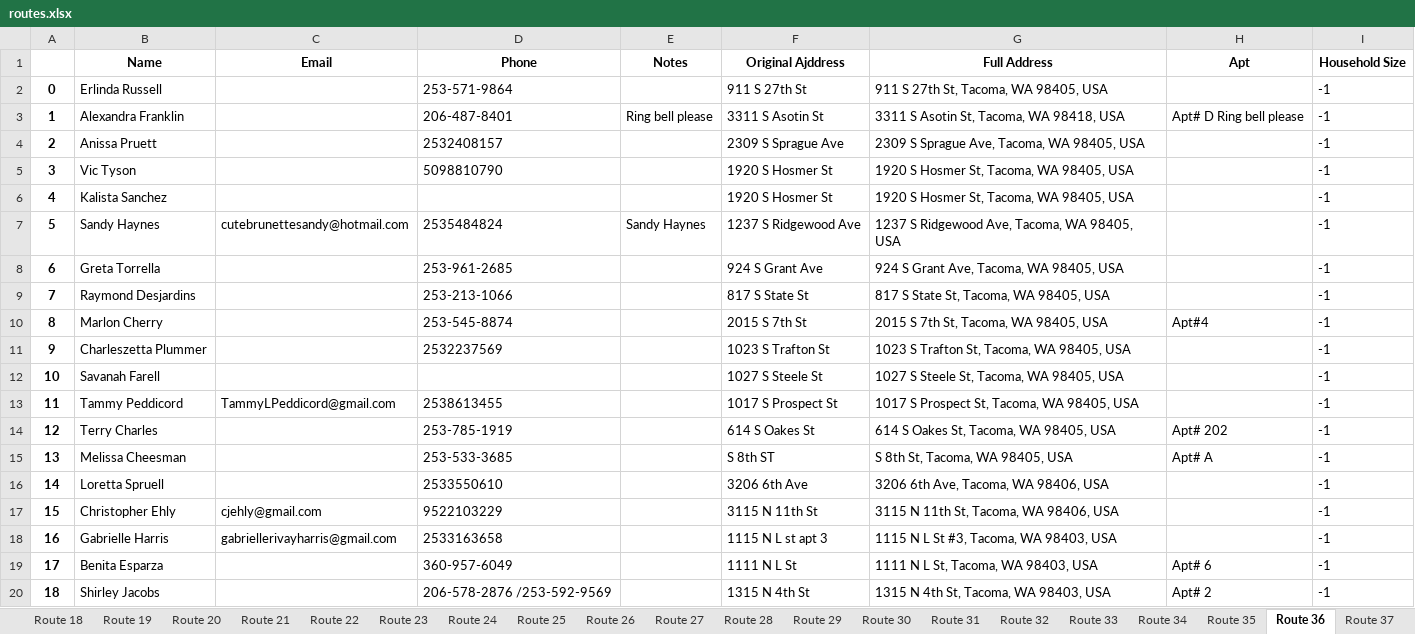
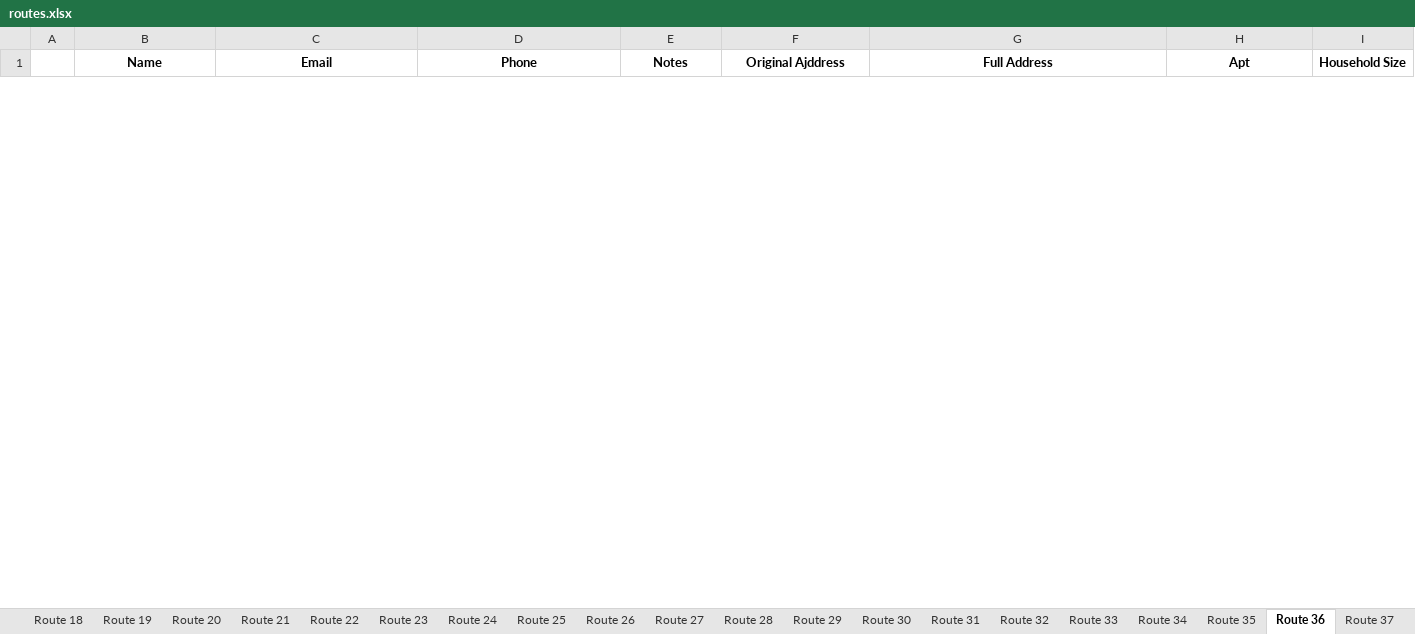
Before and after one commit to noraatfedora/Minerva, an Excel workbook: minerva/backend/apis/instance/routes.xlsx, sheet Route 36, drawn as a sheet; only a part is shown; values as stored, in another font and other column widths than the file's, no borders; removed rows and columns are numbered as before the commit, all else as after; the diff covers the shown part only; the diff names each change by its address in the sheet, - before the commit and + after, or states it on an @@ line.

```diff
--- a/minerva/backend/apis/instance/routes.xlsx (sheet Route 36)
+++ b/minerva/backend/apis/instance/routes.xlsx (sheet Route 36)
-row 2: 0 | Erlinda Russell |  | 253-571-9864 |  | 911 S 27th St | 911 S 27th St, Tacoma, WA 98405, USA |  | -1
-row 3: 1 | Alexandra Franklin |  | 206-487-8401 | Ring bell please | 3311 S Asotin St | 3311 S Asotin St, Tacoma, WA 98418, USA | Apt# D Ring bell please | -1
-row 4: 2 | Anissa Pruett |  | 2532408157 |  | 2309 S Sprague Ave | 2309 S Sprague Ave, Tacoma, WA 98405, USA |  | -1
-row 5: 3 | Vic Tyson |  | 5098810790 |  | 1920 S Hosmer St | 1920 S Hosmer St, Tacoma, WA 98405, USA |  | -1
-row 6: 4 | Kalista Sanchez |  |  |  | 1920 S Hosmer St | 1920 S Hosmer St, Tacoma, WA 98405, USA |  | -1
-row 7: 5 | Sandy Haynes | cutebrunettesandy@hotmail.com | 2535484824 | Sandy Haynes | 1237 S Ridgewood Ave | 1237 S Ridgewood Ave, Tacoma, WA 98405, USA |  | -1
-row 8: 6 | Greta Torrella |  | 253-961-2685 |  | 924 S Grant Ave | 924 S Grant Ave, Tacoma, WA 98405, USA |  | -1
-row 9: 7 | Raymond Desjardins |  | 253-213-1066 |  | 817 S State St | 817 S State St, Tacoma, WA 98405, USA |  | -1
-row 10: 8 | Marlon Cherry |  | 253-545-8874 |  | 2015 S 7th St | 2015 S 7th St, Tacoma, WA 98405, USA | Apt#4 | -1
-row 11: 9 | Charleszetta Plummer |  | 2532237569 |  | 1023 S Trafton St | 1023 S Trafton St, Tacoma, WA 98405, USA |  | -1
-row 12: 10 | Savanah Farell |  |  |  | 1027 S Steele St | 1027 S Steele St, Tacoma, WA 98405, USA |  | -1
-row 13: 11 | Tammy Peddicord | TammyLPeddicord@gmail.com | 2538613455 |  | 1017 S Prospect St | 1017 S Prospect St, Tacoma, WA 98405, USA |  | -1
-row 14: 12 | Terry Charles |  | 253-785-1919 |  | 614 S Oakes St | 614 S Oakes St, Tacoma, WA 98405, USA | Apt# 202 | -1
-row 15: 13 | Melissa Cheesman |  | 253-533-3685 |  | S 8th ST | S 8th St, Tacoma, WA 98405, USA | Apt# A | -1
-row 16: 14 | Loretta Spruell |  | 2533550610 |  | 3206 6th Ave | 3206 6th Ave, Tacoma, WA 98406, USA |  | -1
-row 17: 15 | Christopher Ehly | cjehly@gmail.com | 9522103229 |  | 3115 N 11th St | 3115 N 11th St, Tacoma, WA 98406, USA |  | -1
-row 18: 16 | Gabrielle Harris | gabriellerivayharris@gmail.com | 2533163658 |  | 1115 N L st apt 3 | 1115 N L St #3, Tacoma, WA 98403, USA |  | -1
-row 19: 17 | Benita Esparza |  | 360-957-6049 |  | 1111 N L St | 1111 N L St, Tacoma, WA 98403, USA | Apt# 6 | -1
-row 20: 18 | Shirley Jacobs |  | 206-578-2876 /253-592-9569 |  | 1315 N 4th St | 1315 N 4th St, Tacoma, WA 98403, USA | Apt# 2 | -1
```
Also changed, not shown: 16 added rows and 8 removed rows elsewhere in this sheet, sheet Route 37, sheet Route 39, sheet Route 42, sheet Route 40, sheet Route 41, sheet Route 34, 30 more sheets, other sheet tabs, 5 other files.
